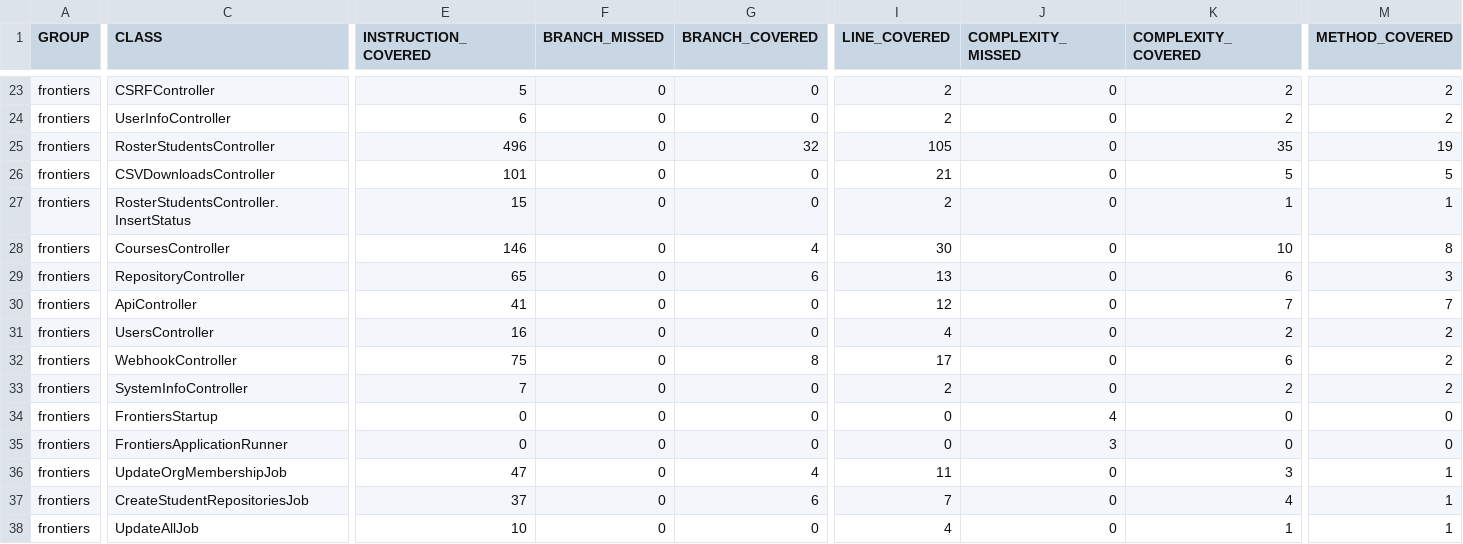
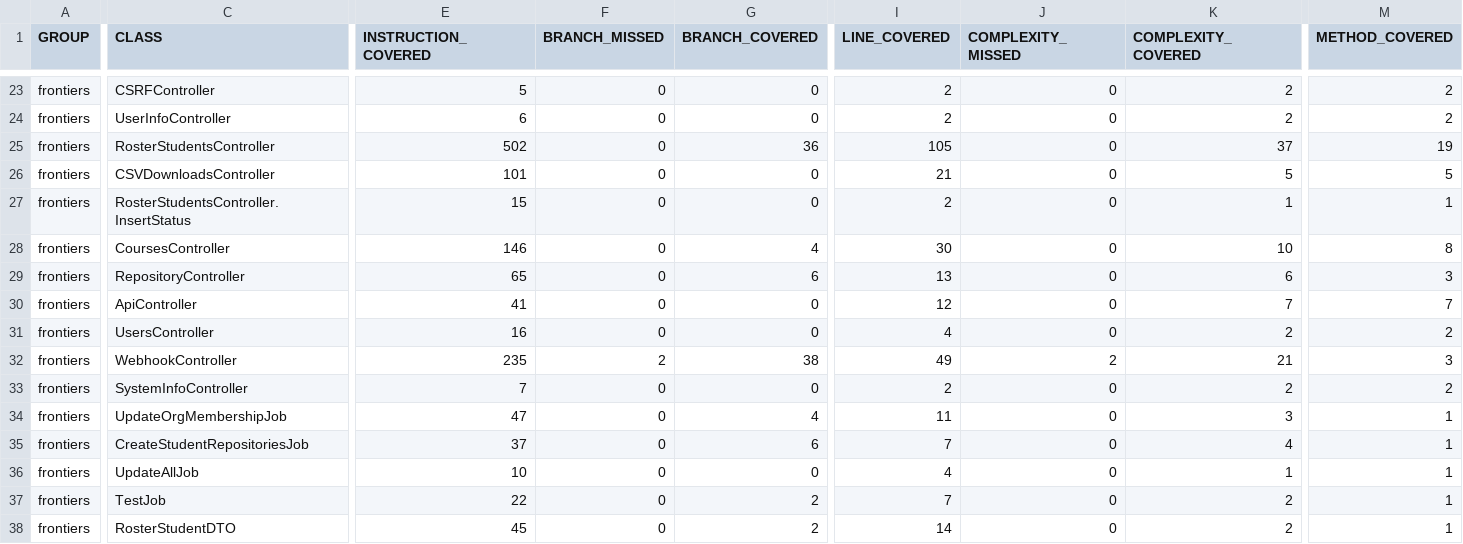
Before and after one commit to ucsb-cs156-s25/proj-frontiers-s25-07, a CSV file: jacoco/jacoco.csv, drawn as a sheet; only a part is shown, gaps mark what is left out; the shorter side is filled out with more unchanged rows; rows hold the shown columns only; the diff names each change by its address in the sheet, - before the commit and + after, or states it on an @@ line.

Commit message:
Deploying to gh-pages from @ ucsb-cs156-s25/proj-frontiers-s25-07@c3117dbe68f9ec734fd01d89068cbd7264334c95 🚀

```diff
--- a/jacoco/jacoco.csv
+++ b/jacoco/jacoco.csv
-E25 (INSTRUCTION_COVERED): 496
+E25 (INSTRUCTION_COVERED): 502
-G25 (BRANCH_COVERED): 32
+G25 (BRANCH_COVERED): 36
-K25 (COMPLEXITY_COVERED): 35
+K25 (COMPLEXITY_COVERED): 37
-E32 (INSTRUCTION_COVERED): 75
+E32 (INSTRUCTION_COVERED): 235
-F32 (BRANCH_MISSED): 0
+F32 (BRANCH_MISSED): 2
-G32 (BRANCH_COVERED): 8
+G32 (BRANCH_COVERED): 38
-I32 (LINE_COVERED): 17
+I32 (LINE_COVERED): 49
-J32 (COMPLEXITY_MISSED): 0
+J32 (COMPLEXITY_MISSED): 2
-K32 (COMPLEXITY_COVERED): 6
+K32 (COMPLEXITY_COVERED): 21
-M32 (METHOD_COVERED): 2
+M32 (METHOD_COVERED): 3
-row 34: frontiers | FrontiersStartup | 0 | 0 | 0 | 0 | 4 | 0 | 0
-row 35: frontiers | FrontiersApplicationRunner | 0 | 0 | 0 | 0 | 3 | 0 | 0
```
Also changed, not shown: 15 other files.
